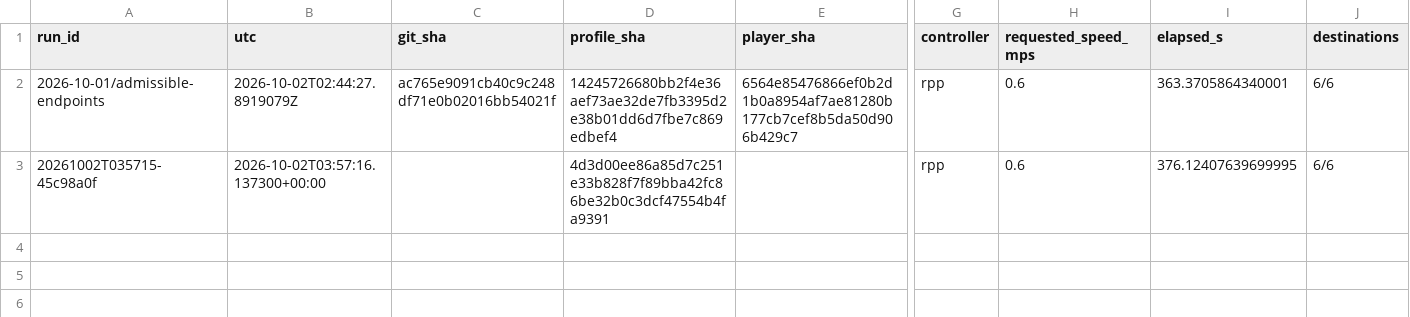
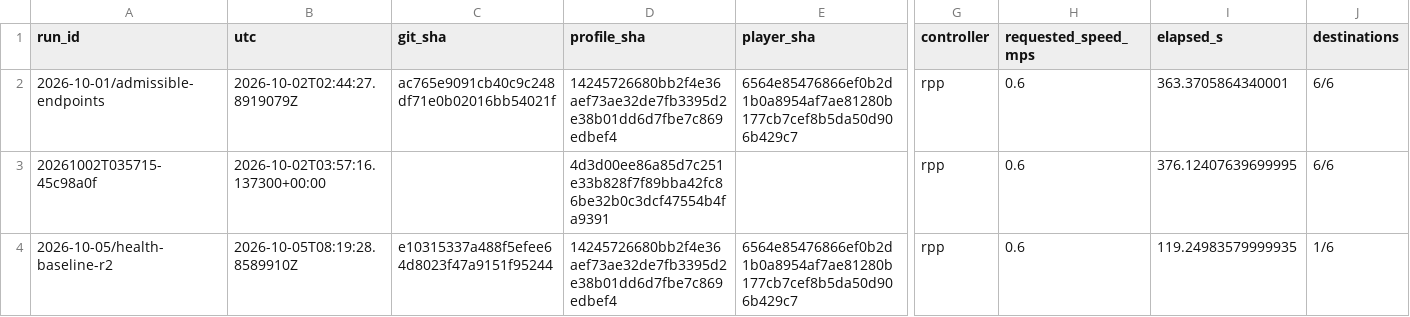
Before and after one commit to PixelPepper/igvc-unity-sim, a CSV file: docs/evidence/benchmark_runs.csv, drawn as a sheet; only a part is shown, gaps mark what is left out; rows hold the shown columns only; the diff names each change by its address in the sheet, - before the commit and + after, or states it on an @@ line.

Commit message:
evidence: retain failed instrumented baseline and dispatch stall replay

```diff
--- a/docs/evidence/benchmark_runs.csv
+++ b/docs/evidence/benchmark_runs.csv
+row 4: 2026-10-05/health-baseline-r2 | 2026-10-05T08:19:28.8589910Z | e10315337a488f5efee64d8023f47a9151f95244 | 14245726680bb2f4e36aef73ae32de7fb3395d2e38b01dd6d7fbe7c869edbef4 | 6564e85476866ef0b2d1b0a8954af7ae81280b177cb7cef8b5da50d906b429c7 | rpp | 0.6 | 119.24983579999935 | 1/6
```
Also changed, not shown: 4 other files.
